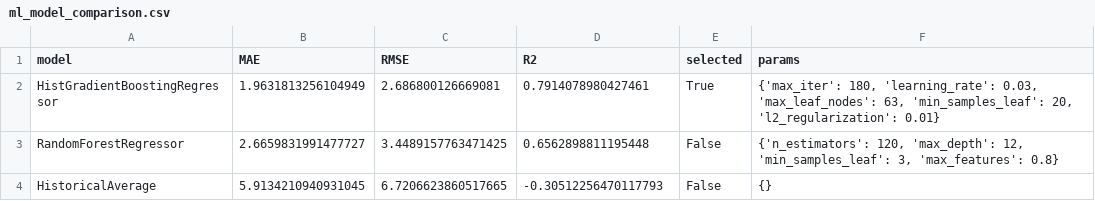
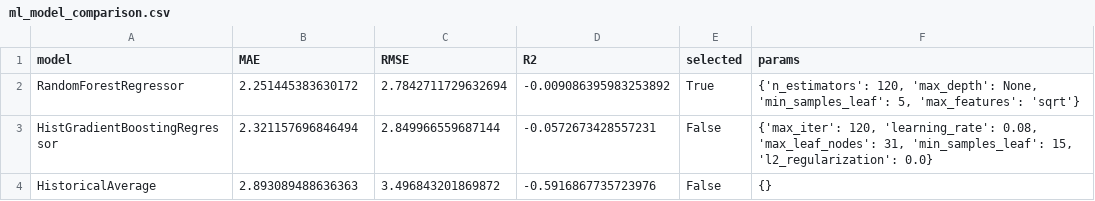
Before and after one commit to Carel08/smart-traffic-optimization, a CSV file: outputs/ml_model_comparison.csv, drawn as a sheet.

```diff
--- a/outputs/ml_model_comparison.csv
+++ b/outputs/ml_model_comparison.csv
@@ -1,4 +1,4 @@
 model,MAE,RMSE,R2,selected,params
-HistGradientBoostingRegressor,1.9631813256104949,2.686800126669081,0.7914078980427461,True,"{'max_iter': 180, 'learning_rate': 0.03, 'max_leaf_nodes': 63, 'min_samples_leaf': 20, 'l2_regularization': 0.01}"
-RandomForestRegressor,2.6659831991477727,3.4489157763471425,0.6562898811195448,False,"{'n_estimators': 120, 'max_depth': 12, 'min_samples_leaf': 3, 'max_features': 0.8}"
-HistoricalAverage,5.9134210940931045,6.7206623860517665,-0.30512256470117793,False,{}
+RandomForestRegressor,2.251445383630172,2.7842711729632694,-0.009086395983253892,True,"{'n_estimators': 120, 'max_depth': None, 'min_samples_leaf': 5, 'max_features': 'sqrt'}"
+HistGradientBoostingRegressor,2.321157696846494,2.849966559687144,-0.0572673428557231,False,"{'max_iter': 120, 'learning_rate': 0.08, 'max_leaf_nodes': 31, 'min_samples_leaf': 15, 'l2_regularization': 0.0}"
+HistoricalAverage,2.893089488636363,3.496843201869872,-0.5916867735723976,False,{}
```
Also changed, not shown: outputs/feature_importance.csv, outputs/final_results_summary.csv, 6 other files.
